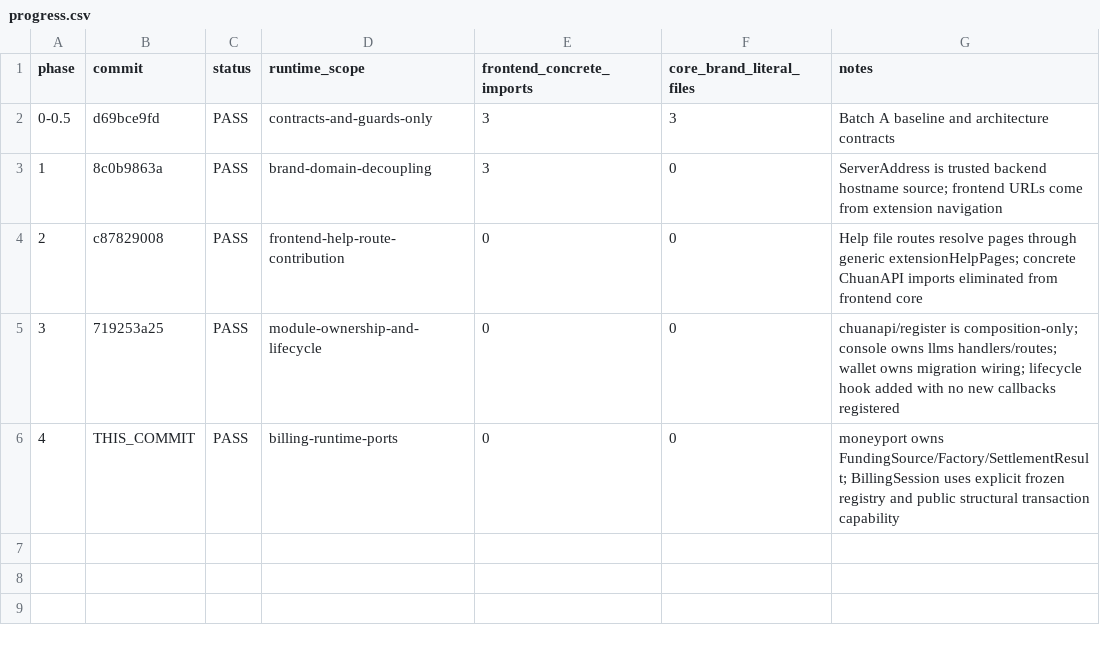
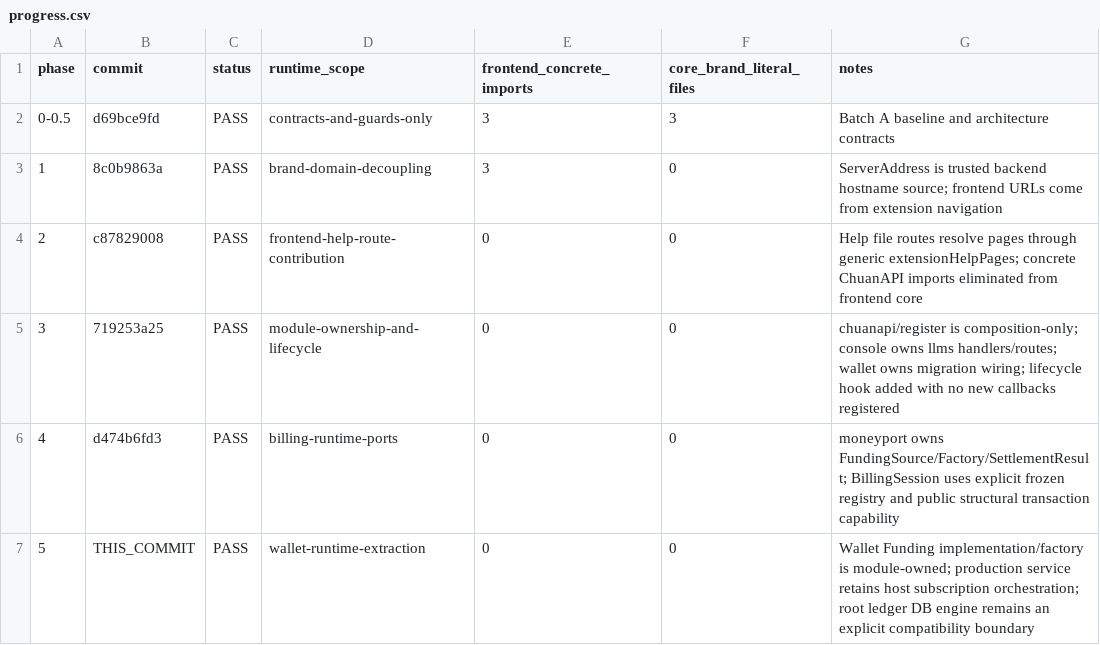
Before and after one commit to 1057300248/wanchuan-new-api, a CSV file: docs/architecture/modularization/progress.csv, drawn as a sheet.

Commit message:
refactor: extract wallet funding implementation

```diff
--- a/docs/architecture/modularization/progress.csv
+++ b/docs/architecture/modularization/progress.csv
@@ -5,2 +5,3 @@ phase,commit,status,runtime_scope,frontend_concrete_imports,core_brand_literal_f
 3,719253a25,PASS,module-ownership-and-lifecycle,0,0,"chuanapi/register is composition-only; console owns llms handlers/routes; wallet owns migration wiring; lifecycle hook added with no new callbacks registered"
-4,THIS_COMMIT,PASS,billing-runtime-ports,0,0,"moneyport owns FundingSource/Factory/SettlementResult; BillingSession uses explicit frozen registry and public structural transaction capability"
+4,d474b6fd3,PASS,billing-runtime-ports,0,0,"moneyport owns FundingSource/Factory/SettlementResult; BillingSession uses explicit frozen registry and public structural transaction capability"
+5,THIS_COMMIT,PASS,wallet-runtime-extraction,0,0,"Wallet Funding implementation/factory is module-owned; production service retains host subscription orchestration; root ledger DB engine remains an explicit compatibility boundary"
```
Also changed, not shown: 13 other files.
